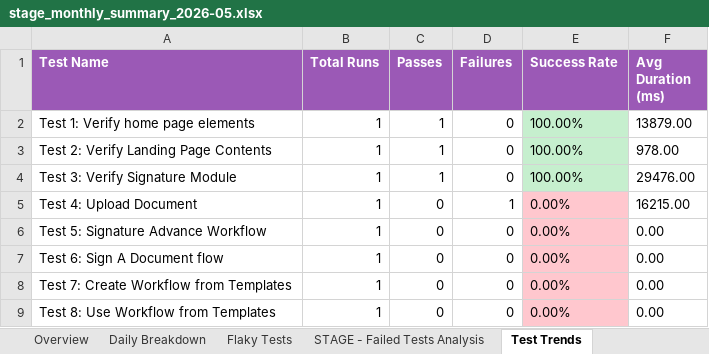
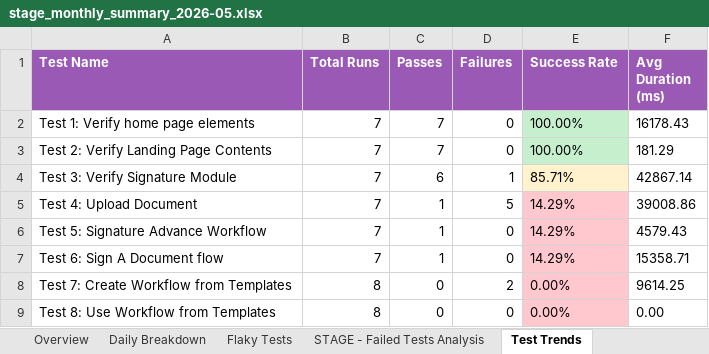
Before and after one commit to AbuShaleh-Signature/SELISE_Signature, an Excel workbook: test-results/excel-reports/stage_monthly_summary_2026-05.xlsx, sheet Test Trends, drawn as a sheet; values as stored, in another font and other column widths than the file's, no borders; the diff names each change by its address in the sheet, - before the commit and + after, or states it on an @@ line.

```diff
--- a/test-results/excel-reports/stage_monthly_summary_2026-05.xlsx (sheet Test Trends)
+++ b/test-results/excel-reports/stage_monthly_summary_2026-05.xlsx (sheet Test Trends)
-B2:B7 (Total Runs): 1
+B2:B7 (Total Runs): 7
-C2:C3 (Passes): 1
+C2:C3 (Passes): 7
-F2 (Avg Duration (ms)): 13879.00
+F2 (Avg Duration (ms)): 16178.43
-F3 (Avg Duration (ms)): 978.00
+F3 (Avg Duration (ms)): 181.29
-C4 (Passes): 1
+C4 (Passes): 6
-D4 (Failures): 0
+D4 (Failures): 1
-E4 (Success Rate): 100.00%
+E4 (Success Rate): 85.71%
-E4 fill: #C6EFCE
+E4 fill: #FFF2CC
-F4 (Avg Duration (ms)): 29476.00
+F4 (Avg Duration (ms)): 42867.14
-C5:C7 (Passes): 0
+C5:C7 (Passes): 1
-D5 (Failures): 1
+D5 (Failures): 5
-E5:E7 (Success Rate): 0.00%
+E5:E7 (Success Rate): 14.29%
-F5 (Avg Duration (ms)): 16215.00
+F5 (Avg Duration (ms)): 39008.86
-F6 (Avg Duration (ms)): 0.00
+F6 (Avg Duration (ms)): 4579.43
-F7 (Avg Duration (ms)): 0.00
+F7 (Avg Duration (ms)): 15358.71
-B8:B9 (Total Runs): 1
+B8:B9 (Total Runs): 8
-D8 (Failures): 0
+D8 (Failures): 2
-F8 (Avg Duration (ms)): 0.00
+F8 (Avg Duration (ms)): 9614.25
```
Also changed, not shown: sheet Daily Breakdown, sheet Flaky Tests, sheet STAGE - Failed Tests Analysis, sheet Overview, 11 other files.
